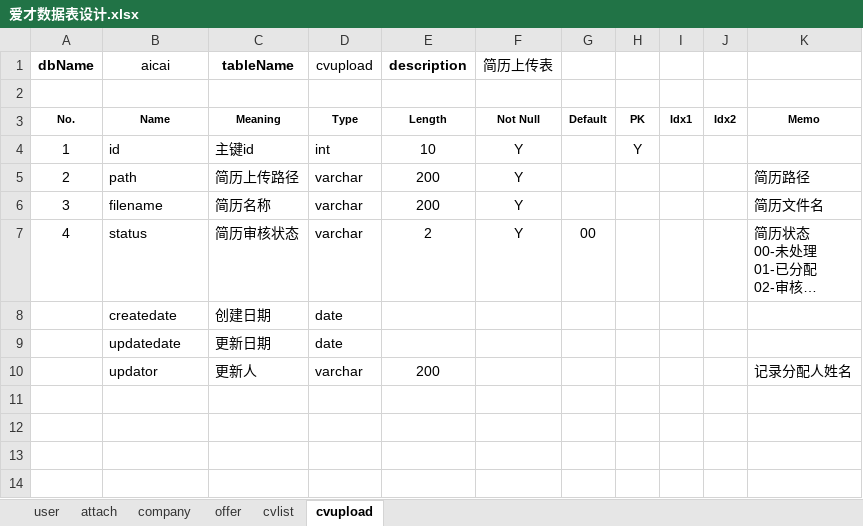
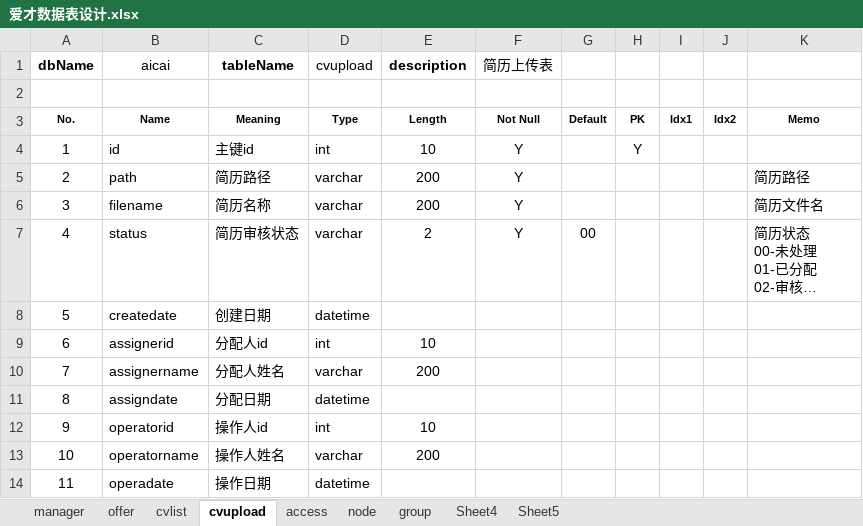
Before and after one commit to albafica/likevery-tp, an Excel workbook: Document/爱才数据表设计.xlsx, sheet cvupload, drawn as a sheet; long unchanged cells end in …; values as stored, in another font and other column widths than the file's, no borders; removed rows and columns are numbered as before the commit, all else as after; the diff names each change by its address in the sheet, - before the commit and + after, or states it on an @@ line.

```diff
--- a/Document/爱才数据表设计.xlsx (sheet cvupload)
+++ b/Document/爱才数据表设计.xlsx (sheet cvupload)
-sheet tab: user
+sheet tab: manager
-sheet tab: attach
-sheet tab: company
+sheet tab: access
+sheet tab: node
+sheet tab: group
+sheet tab: Sheet4
+sheet tab: Sheet5
-C5 (tableName): 简历上传路径
+C5 (tableName): 简历路径
-A8 (dbName): (empty)
+A8 (dbName): 5
-D8 (cvupload): date
+D8 (cvupload): datetime
-row 9:  | updatedate | 更新日期 | date
-row 10:  | updator | 更新人 | varchar | 200 |  |  |  |  |  | 记录分配人姓名
+row 9: 6 | assignerid | 分配人id | int | 10
+row 10: 7 | assignername | 分配人姓名 | varchar | 200
+row 11: 8 | assigndate | 分配日期 | datetime
+row 12: 9 | operatorid | 操作人id | int | 10
+row 13: 10 | operatorname | 操作人姓名 | varchar | 200
+row 14: 11 | operadate | 操作日期 | datetime
```
Also changed, not shown: 10 other files.
